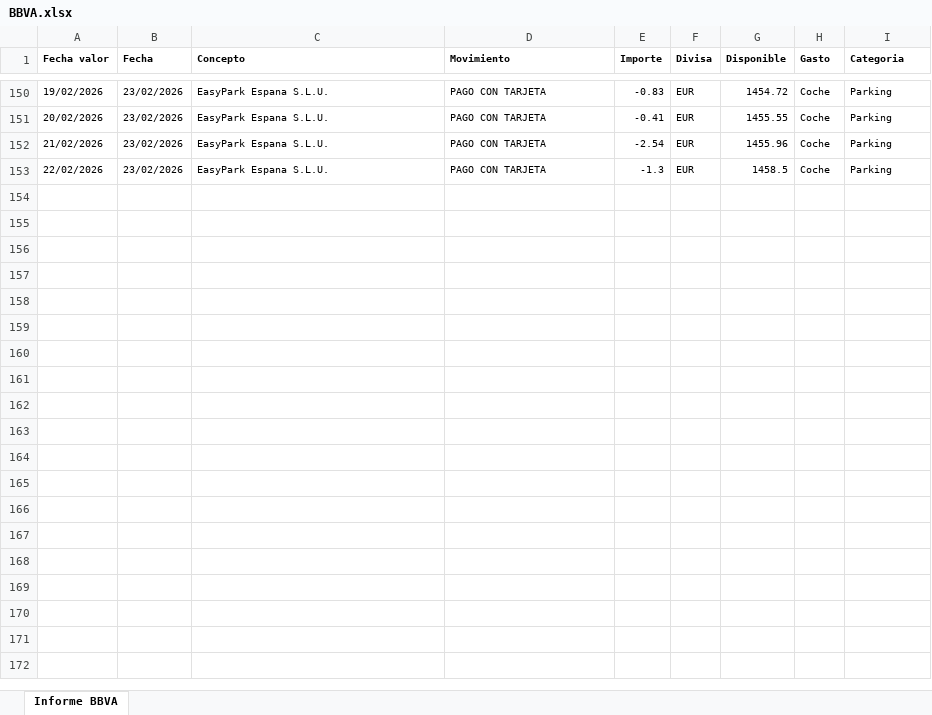
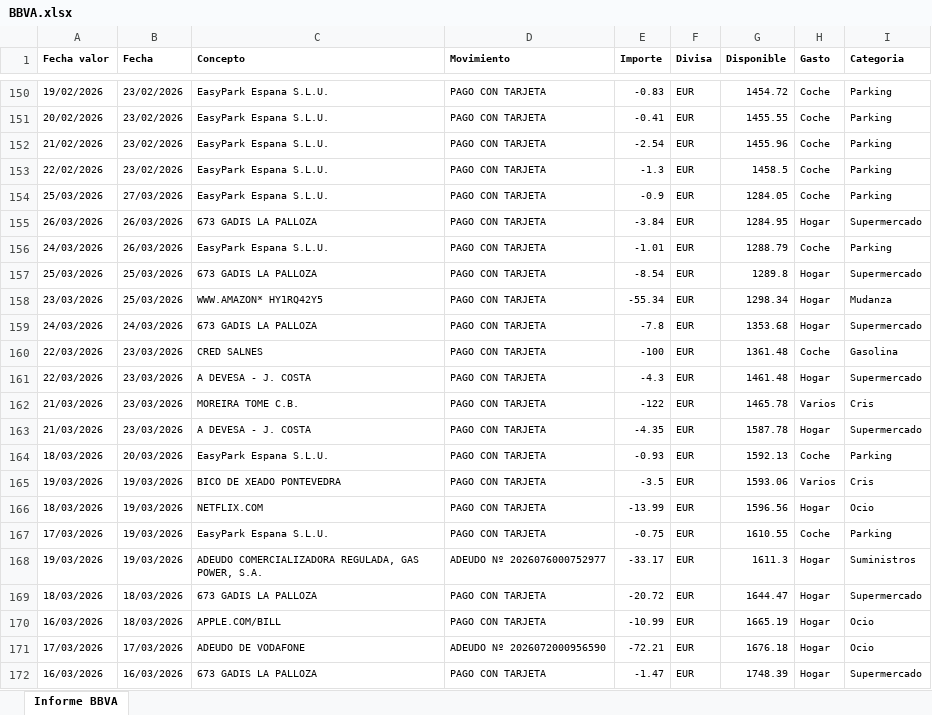
Before and after one commit to nacholandin/Gasto-banco, an Excel workbook: Source/BBVA.xlsx, sheet Informe BBVA, drawn as a sheet; only a part is shown, gaps mark what is left out; values as stored, in another font and other column widths than the file's, no borders; charts and pictures not drawn; the diff covers the shown part only; the diff names each change by its address in the sheet, - before the commit and + after, or states it on an @@ line.

```diff
--- a/Source/BBVA.xlsx (sheet Informe BBVA)
+++ b/Source/BBVA.xlsx (sheet Informe BBVA)
+row 154: 25/03/2026 | 27/03/2026 | EasyPark Espana S.L.U. | PAGO CON TARJETA | -0.9 | EUR | 1284.05 | Coche | Parking
+row 155: 26/03/2026 | 26/03/2026 | 673 GADIS LA PALLOZA | PAGO CON TARJETA | -3.84 | EUR | 1284.95 | Hogar | Supermercado
+row 156: 24/03/2026 | 26/03/2026 | EasyPark Espana S.L.U. | PAGO CON TARJETA | -1.01 | EUR | 1288.79 | Coche | Parking
+row 157: 25/03/2026 | 25/03/2026 | 673 GADIS LA PALLOZA | PAGO CON TARJETA | -8.54 | EUR | 1289.8 | Hogar | Supermercado
+row 158: 23/03/2026 | 25/03/2026 | WWW.AMAZON* HY1RQ42Y5 | PAGO CON TARJETA | -55.34 | EUR | 1298.34 | Hogar | Mudanza
+row 159: 24/03/2026 | 24/03/2026 | 673 GADIS LA PALLOZA | PAGO CON TARJETA | -7.8 | EUR | 1353.68 | Hogar | Supermercado
+row 160: 22/03/2026 | 23/03/2026 | CRED SALNES | PAGO CON TARJETA | -100 | EUR | 1361.48 | Coche | Gasolina
+row 161: 22/03/2026 | 23/03/2026 | A DEVESA - J. COSTA | PAGO CON TARJETA | -4.3 | EUR | 1461.48 | Hogar | Supermercado
+row 162: 21/03/2026 | 23/03/2026 | MOREIRA TOME C.B. | PAGO CON TARJETA | -122 | EUR | 1465.78 | Varios | Cris
+row 163: 21/03/2026 | 23/03/2026 | A DEVESA - J. COSTA | PAGO CON TARJETA | -4.35 | EUR | 1587.78 | Hogar | Supermercado
+row 164: 18/03/2026 | 20/03/2026 | EasyPark Espana S.L.U. | PAGO CON TARJETA | -0.93 | EUR | 1592.13 | Coche | Parking
+row 165: 19/03/2026 | 19/03/2026 | BICO DE XEADO PONTEVEDRA | PAGO CON TARJETA | -3.5 | EUR | 1593.06 | Varios | Cris
+row 166: 18/03/2026 | 19/03/2026 | NETFLIX.COM | PAGO CON TARJETA | -13.99 | EUR | 1596.56 | Hogar | Ocio
+row 167: 17/03/2026 | 19/03/2026 | EasyPark Espana S.L.U. | PAGO CON TARJETA | -0.75 | EUR | 1610.55 | Coche | Parking
+row 168: 19/03/2026 | 19/03/2026 | ADEUDO COMERCIALIZADORA REGULADA, GAS POWER, S.A. | ADEUDO Nº 2026076000752977 | -33.17 | EUR | 1611.3 | Hogar | Suministros
+row 169: 18/03/2026 | 18/03/2026 | 673 GADIS LA PALLOZA | PAGO CON TARJETA | -20.72 | EUR | 1644.47 | Hogar | Supermercado
+row 170: 16/03/2026 | 18/03/2026 | APPLE.COM/BILL | PAGO CON TARJETA | -10.99 | EUR | 1665.19 | Hogar | Ocio
+row 171: 17/03/2026 | 17/03/2026 | ADEUDO DE VODAFONE | ADEUDO Nº 2026072000956590 | -72.21 | EUR | 1676.18 | Hogar | Ocio
+row 172: 16/03/2026 | 16/03/2026 | 673 GADIS LA PALLOZA | PAGO CON TARJETA | -1.47 | EUR | 1748.39 | Hogar | Supermercado
```
Also changed, not shown: 20 added rows elsewhere in this sheet, 2 other files.
